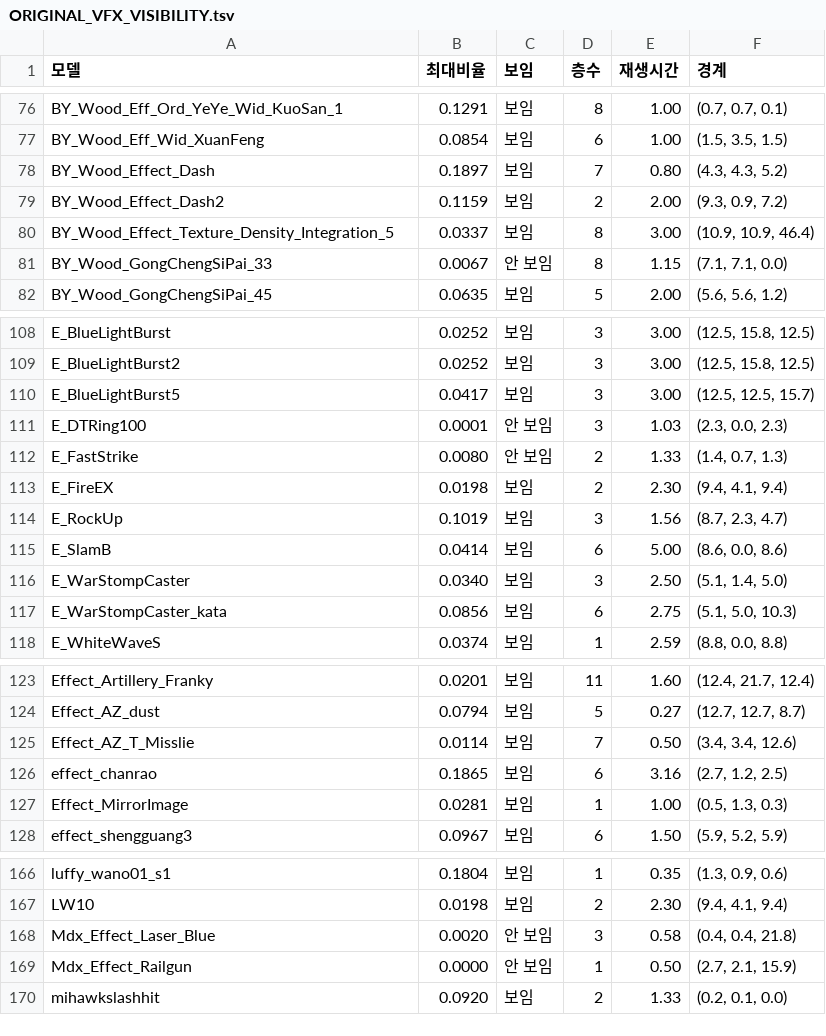
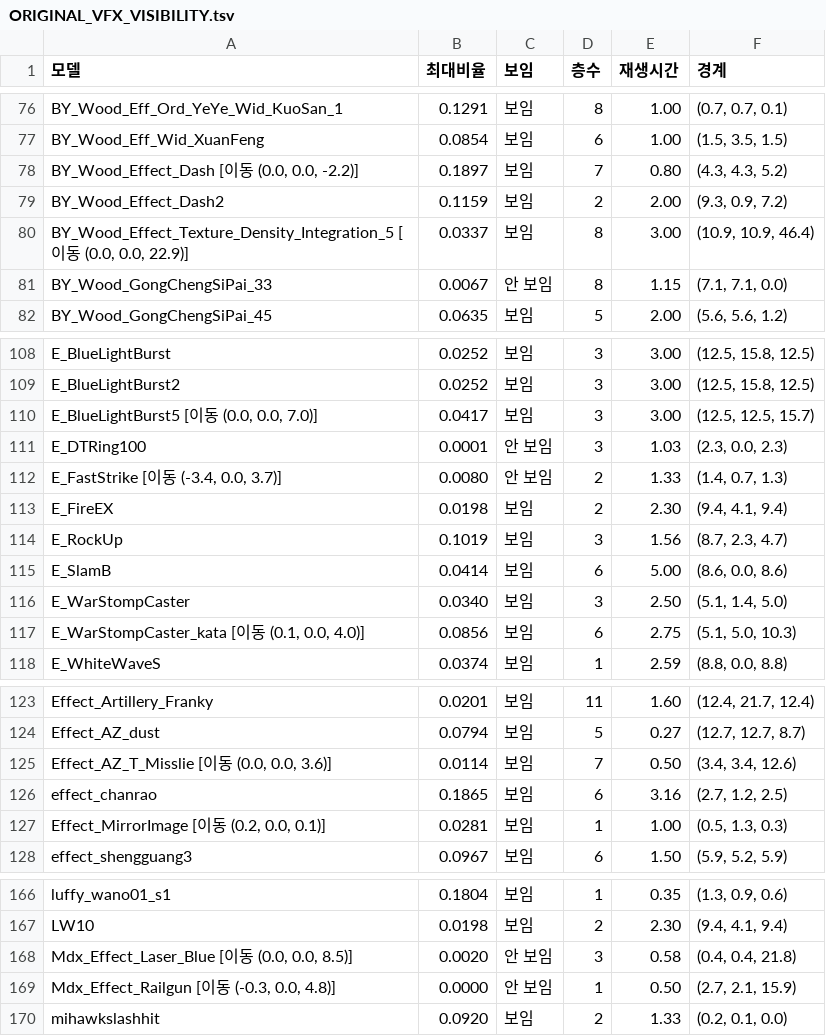
Before and after one commit to aabyess/GuilRandomDefense, a TSV file: Docs/research/ORIGINAL_VFX_VISIBILITY.tsv, drawn as a sheet; only a part is shown, gaps mark what is left out; the diff covers the shown part only.

```diff
--- a/Docs/research/ORIGINAL_VFX_VISIBILITY.tsv
+++ b/Docs/research/ORIGINAL_VFX_VISIBILITY.tsv
@@ -77,5 +77,5 @@ BY_Wood_Eff_Ord_YeYe_Wid_KuoSan_1	0.1291	보임	8	1.00	(0.7, 0.7, 0.1)
 BY_Wood_Eff_Wid_XuanFeng	0.0854	보임	6	1.00	(1.5, 3.5, 1.5)
-BY_Wood_Effect_Dash	0.1897	보임	7	0.80	(4.3, 4.3, 5.2)
+BY_Wood_Effect_Dash [이동 (0.0, 0.0, -2.2)]	0.1897	보임	7	0.80	(4.3, 4.3, 5.2)
 BY_Wood_Effect_Dash2	0.1159	보임	2	2.00	(9.3, 0.9, 7.2)
-BY_Wood_Effect_Texture_Density_Integration_5	0.0337	보임	8	3.00	(10.9, 10.9, 46.4)
+BY_Wood_Effect_Texture_Density_Integration_5 [이동 (0.0, 0.0, 22.9)]	0.0337	보임	8	3.00	(10.9, 10.9, 46.4)
 BY_Wood_GongChengSiPai_33	0.0067	안 보임	8	1.15	(7.1, 7.1, 0.0)
@@ -109,5 +109,5 @@ E_BlueLightBurst	0.0252	보임	3	3.00	(12.5, 15.8, 12.5)
 E_BlueLightBurst2	0.0252	보임	3	3.00	(12.5, 15.8, 12.5)
-E_BlueLightBurst5	0.0417	보임	3	3.00	(12.5, 12.5, 15.7)
+E_BlueLightBurst5 [이동 (0.0, 0.0, 7.0)]	0.0417	보임	3	3.00	(12.5, 12.5, 15.7)
 E_DTRing100	0.0001	안 보임	3	1.03	(2.3, 0.0, 2.3)
-E_FastStrike	0.0080	안 보임	2	1.33	(1.4, 0.7, 1.3)
+E_FastStrike [이동 (-3.4, 0.0, 3.7)]	0.0080	안 보임	2	1.33	(1.4, 0.7, 1.3)
 E_FireEX	0.0198	보임	2	2.30	(9.4, 4.1, 9.4)
@@ -116,3 +116,3 @@ E_SlamB	0.0414	보임	6	5.00	(8.6, 0.0, 8.6)
 E_WarStompCaster	0.0340	보임	3	2.50	(5.1, 1.4, 5.0)
-E_WarStompCaster_kata	0.0856	보임	6	2.75	(5.1, 5.0, 10.3)
+E_WarStompCaster_kata [이동 (0.1, 0.0, 4.0)]	0.0856	보임	6	2.75	(5.1, 5.0, 10.3)
 E_WhiteWaveS	0.0374	보임	1	2.59	(8.8, 0.0, 8.8)
@@ -124,5 +124,5 @@ Effect_Artillery_Franky	0.0201	보임	11	1.60	(12.4, 21.7, 12.4)
 Effect_AZ_dust	0.0794	보임	5	0.27	(12.7, 12.7, 8.7)
-Effect_AZ_T_Misslie	0.0114	보임	7	0.50	(3.4, 3.4, 12.6)
+Effect_AZ_T_Misslie [이동 (0.0, 0.0, 3.6)]	0.0114	보임	7	0.50	(3.4, 3.4, 12.6)
 effect_chanrao	0.1865	보임	6	3.16	(2.7, 1.2, 2.5)
-Effect_MirrorImage	0.0281	보임	1	1.00	(0.5, 1.3, 0.3)
+Effect_MirrorImage [이동 (0.2, 0.0, 0.1)]	0.0281	보임	1	1.00	(0.5, 1.3, 0.3)
 effect_shengguang3	0.0967	보임	6	1.50	(5.9, 5.2, 5.9)
@@ -167,4 +167,4 @@ luffy_wano01_s1	0.1804	보임	1	0.35	(1.3, 0.9, 0.6)
 LW10	0.0198	보임	2	2.30	(9.4, 4.1, 9.4)
-Mdx_Effect_Laser_Blue	0.0020	안 보임	3	0.58	(0.4, 0.4, 21.8)
-Mdx_Effect_Railgun	0.0000	안 보임	1	0.50	(2.7, 2.1, 15.9)
+Mdx_Effect_Laser_Blue [이동 (0.0, 0.0, 8.5)]	0.0020	안 보임	3	0.58	(0.4, 0.4, 21.8)
+Mdx_Effect_Railgun [이동 (-0.3, 0.0, 4.8)]	0.0000	안 보임	1	0.50	(2.7, 2.1, 15.9)
 mihawkslashhit	0.0920	보임	2	1.33	(0.2, 0.1, 0.0)
```
Also changed, not shown: 21 edited cells elsewhere in this file, 34 other files.
